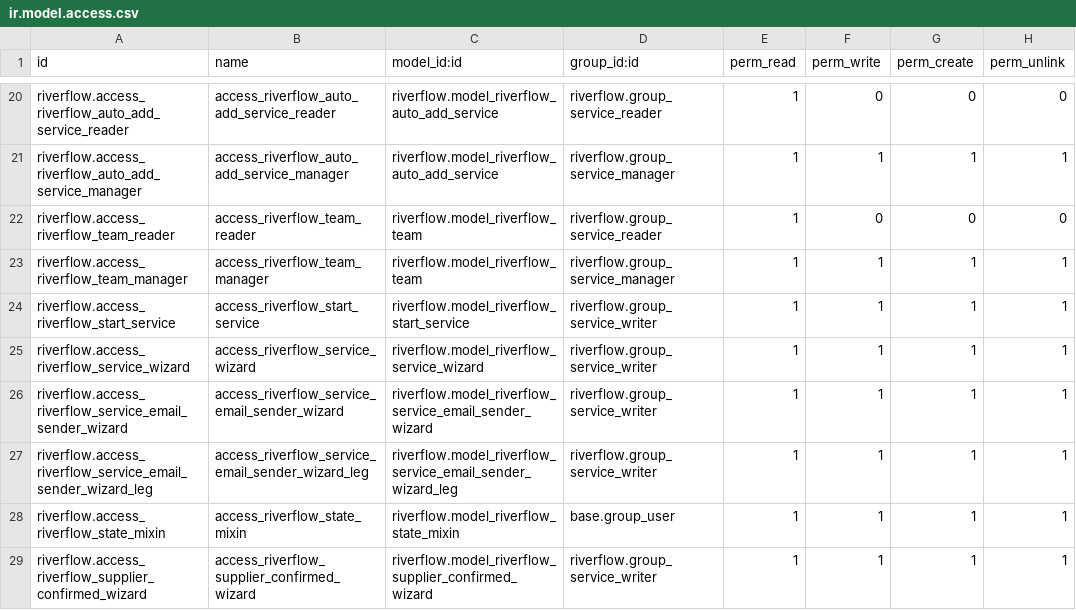
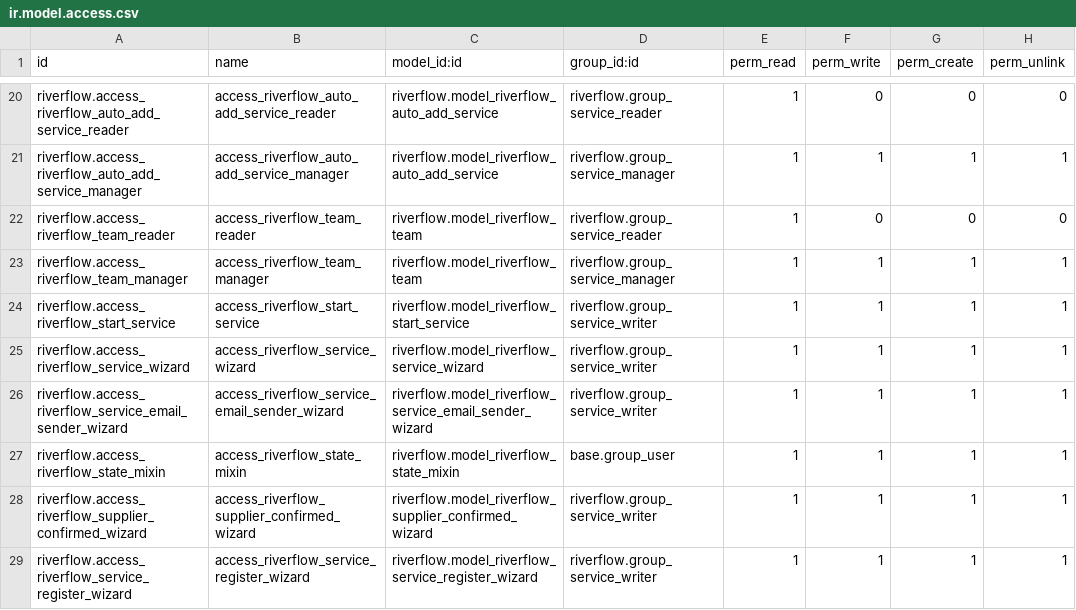
Before and after one commit to otenycom/oteny_odoo, a CSV file: security/ir.model.access.csv, drawn as a sheet; only a part is shown, gaps mark what is left out; the shorter side is filled out with more unchanged rows; the diff names each change by its address in the sheet, - before the commit and + after, or states it on an @@ line.

Commit message:
Remove Leg-Related Code from Email Sender Wizard
- Delete leg-related fields and methods from email sender wizard
- Remove leg-related view modifications
- Clean up unused code related to service email sender wizard legs
- Simplify email sender wizard structure
- Update workflow to remove leg-specific functionality

```diff
--- a/security/ir.model.access.csv
+++ b/security/ir.model.access.csv
-row 27: riverflow.access_riverflow_service_email_sender_wizard_leg | access_riverflow_service_email_sender_wizard_leg | riverflow.model_riverflow_service_email_sender_wizard_leg | riverflow.group_service_writer | 1 | 1 | 1 | 1
```
Also changed, not shown: 4 other files.
